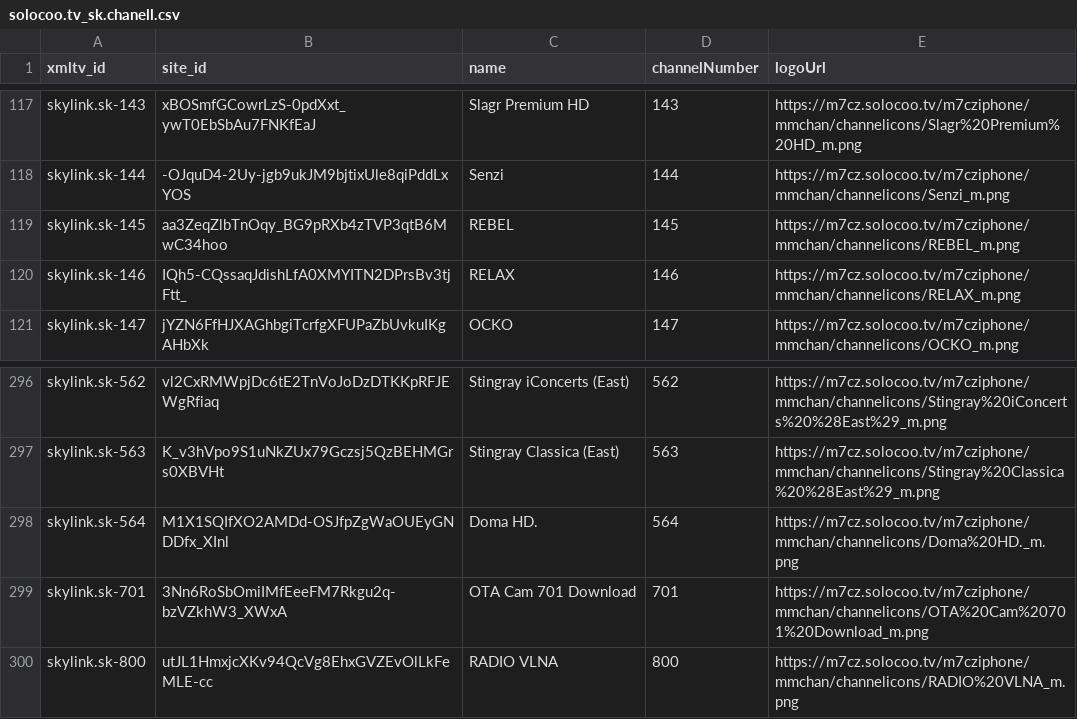
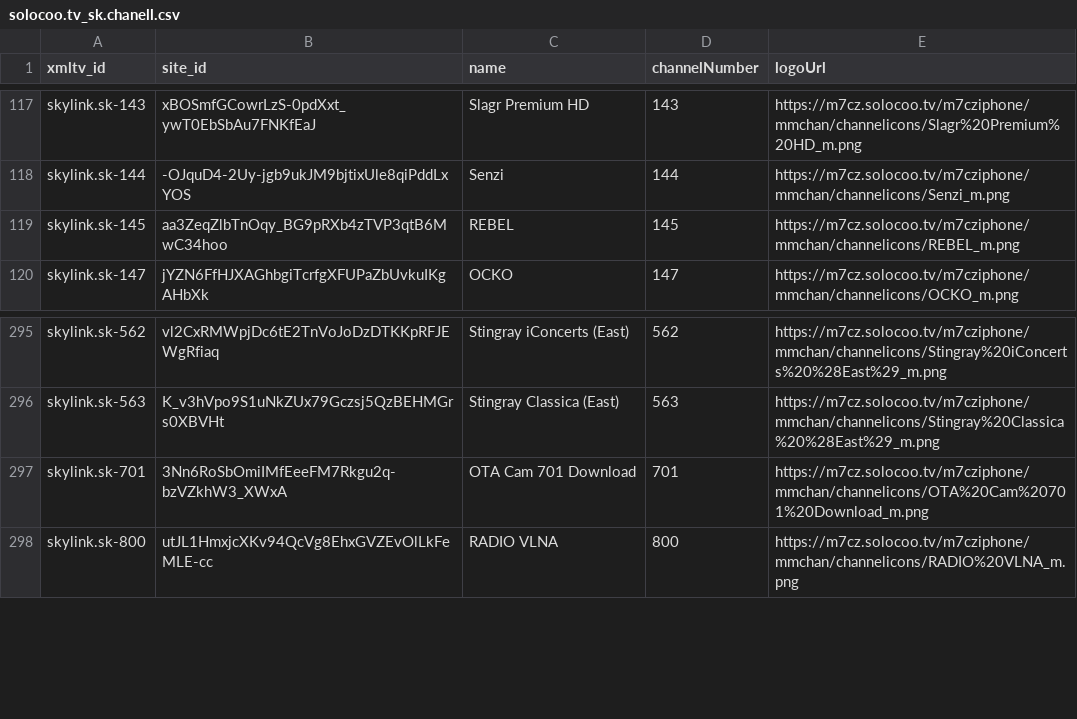
Before and after one commit to milankomaj/data, a CSV file: epg-grabber/csv/solocoo.tv_sk.chanell.csv, drawn as a sheet; only a part is shown, gaps mark what is left out; the diff names each change by its address in the sheet, - before the commit and + after, or states it on an @@ line.

```diff
--- a/epg-grabber/csv/solocoo.tv_sk.chanell.csv
+++ b/epg-grabber/csv/solocoo.tv_sk.chanell.csv
-row 120: skylink.sk-146 | IQh5-CQssaqJdishLfA0XMYITN2DPrsBv3tjFtt_ | RELAX | 146 | https://m7cz.solocoo.tv/m7cziphone/mmchan/channelicons/RELAX_m.png
-row 298: skylink.sk-564 | M1X1SQIfXO2AMDd-OSJfpZgWaOUEyGNDDfx_XInl | Doma HD. | 564 | https://m7cz.solocoo.tv/m7cziphone/mmchan/channelicons/Doma%20HD._m.png
```
Also changed, not shown: epg-grabber/csv/solocoo.tv_cz.chanell.csv, 2 other files.
